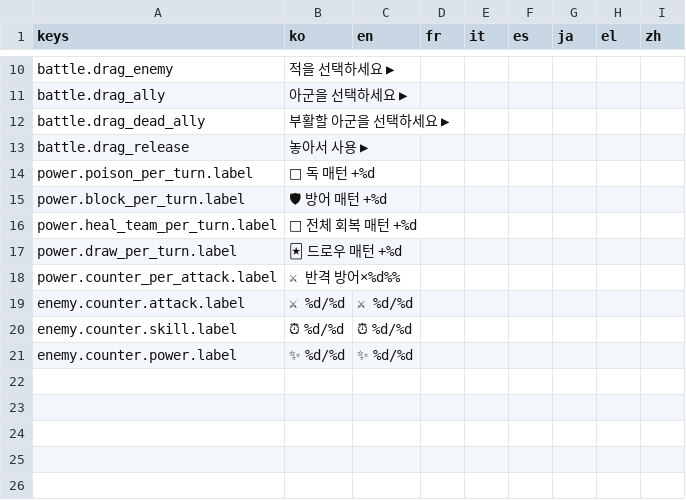
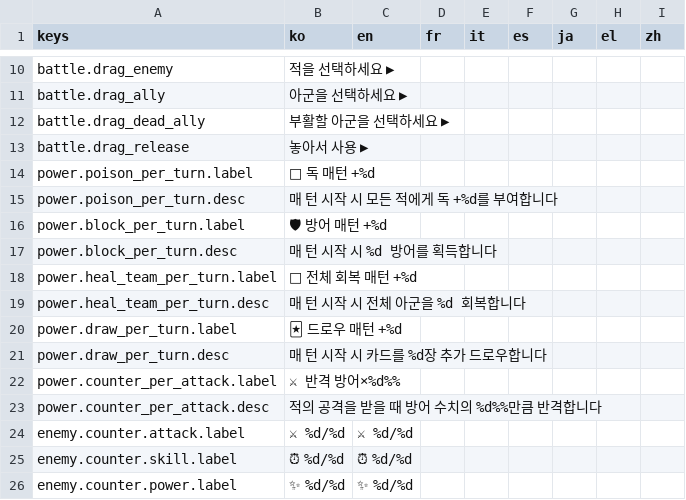
Before and after one commit to l980l/stsl, a CSV file: resources/translations/strings_battle.csv, drawn as a sheet; only a part is shown, gaps mark what is left out; the diff names each change by its address in the sheet, - before the commit and + after, or states it on an @@ line.

```diff
--- a/resources/translations/strings_battle.csv
+++ b/resources/translations/strings_battle.csv
+row 15: power.poison_per_turn.desc | 매 턴 시작 시 모든 적에게 독 +%d를 부여합니다
+row 17: power.block_per_turn.desc | 매 턴 시작 시 %d 방어를 획득합니다
+row 19: power.heal_team_per_turn.desc | 매 턴 시작 시 전체 아군을 %d 회복합니다
+row 21: power.draw_per_turn.desc | 매 턴 시작 시 카드를 %d장 추가 드로우합니다
+row 23: power.counter_per_attack.desc | 적의 공격을 받을 때 방어 수치의 %d%%만큼 반격합니다
```
Also changed, not shown: 4 other files.
